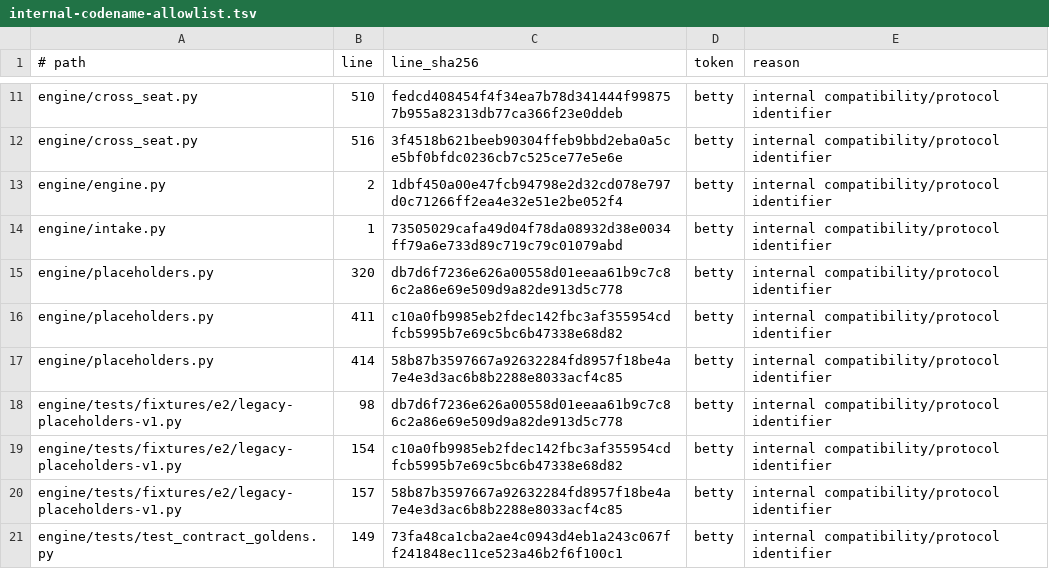
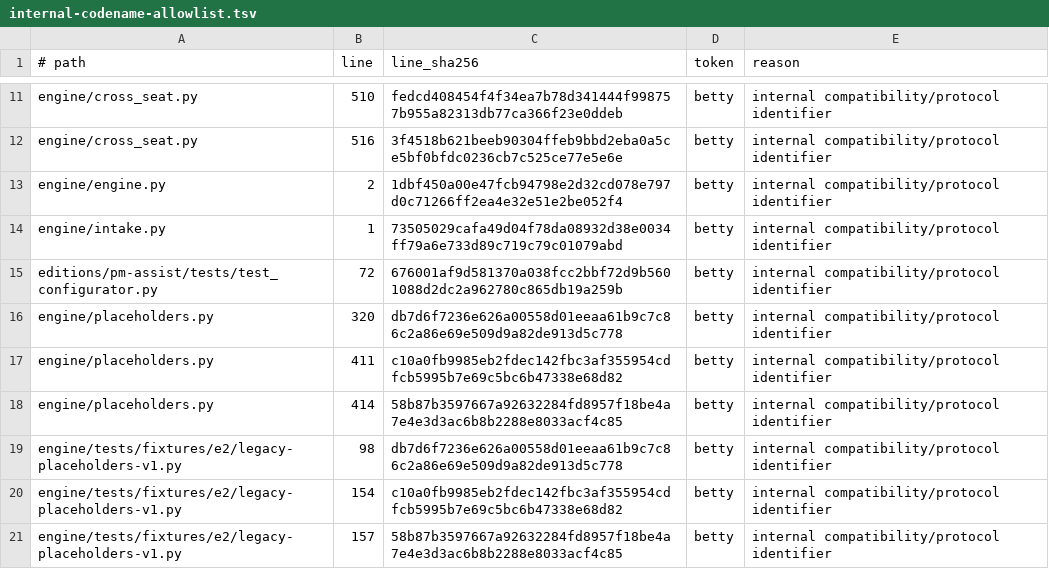
Before and after one commit to noogalabs/ascendops-pmagents, a TSV file: ci/internal-codename-allowlist.tsv, drawn as a sheet; only a part is shown, gaps mark what is left out; the shorter side is filled out with more unchanged rows; the diff names each change by its address in the sheet, - before the commit and + after, or states it on an @@ line.

Commit message:
fix: restore PM-assist member hygiene custody

```diff
--- a/ci/internal-codename-allowlist.tsv
+++ b/ci/internal-codename-allowlist.tsv
+row 15: editions/pm-assist/tests/test_configurator.py | 72 | 676001af9d581370a038fcc2bbf72d9b5601088d2dc2a962780c865db19a259b | betty | internal compatibility/protocol identifier
```
Also changed, not shown: 3 other files.
